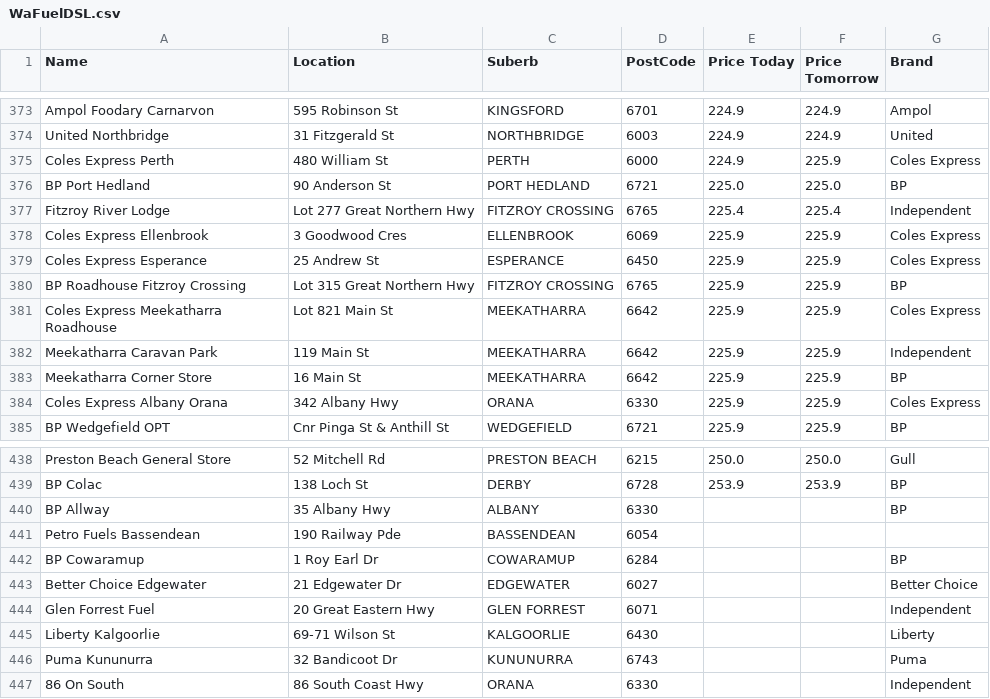
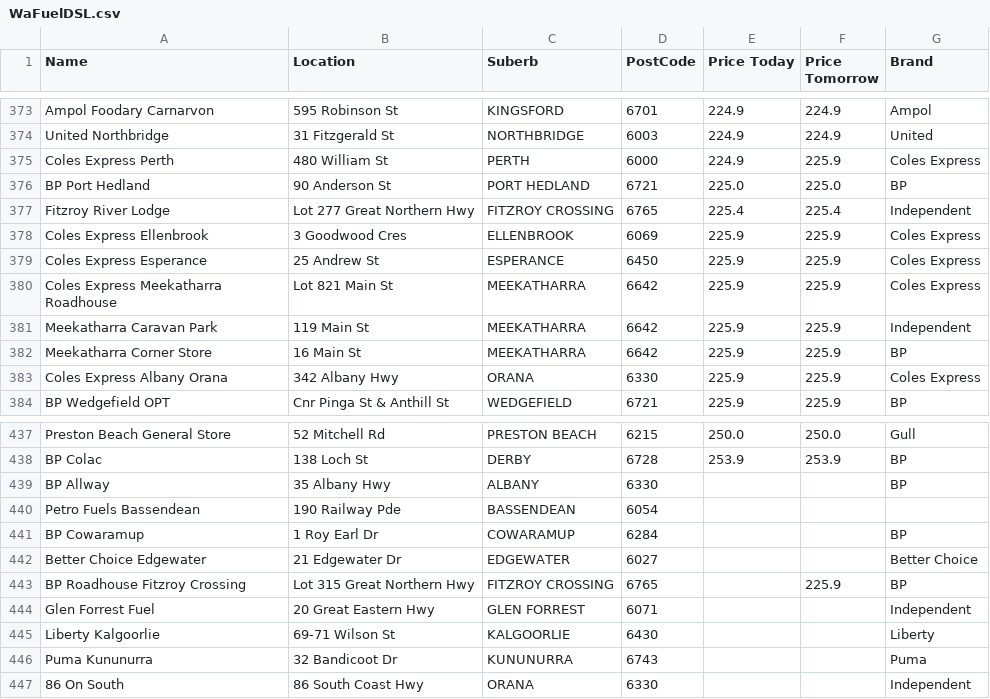
Before and after one commit to Luke3573/WaFuel, a CSV file: WaFuelDSL.csv, drawn as a sheet; only a part is shown, gaps mark what is left out.

```diff
--- a/WaFuelDSL.csv
+++ b/WaFuelDSL.csv
@@ -379,3 +379,2 @@ Coles Express Ellenbrook,3 Goodwood Cres,ELLENBROOK,6069,225.9,225.9,Coles Expre
 Coles Express Esperance,25 Andrew St,ESPERANCE,6450,225.9,225.9,Coles Express
-BP Roadhouse Fitzroy Crossing,Lot 315 Great Northern Hwy,FITZROY CROSSING,6765,225.9,225.9,BP
 Coles Express Meekatharra Roadhouse,Lot 821 Main St,MEEKATHARRA,6642,225.9,225.9,Coles Express
@@ -443,2 +442,3 @@ BP Cowaramup,1 Roy Earl Dr,COWARAMUP,6284,,,BP
 Better Choice Edgewater,21 Edgewater Dr,EDGEWATER,6027,,,Better Choice
+BP Roadhouse Fitzroy Crossing,Lot 315 Great Northern Hwy,FITZROY CROSSING,6765,,225.9,BP
 Glen Forrest Fuel,20 Great Eastern Hwy,GLEN FORREST,6071,,,Independent
```
Also changed, not shown: WaFuelLPG.csv, WaFuelULP.csv.
